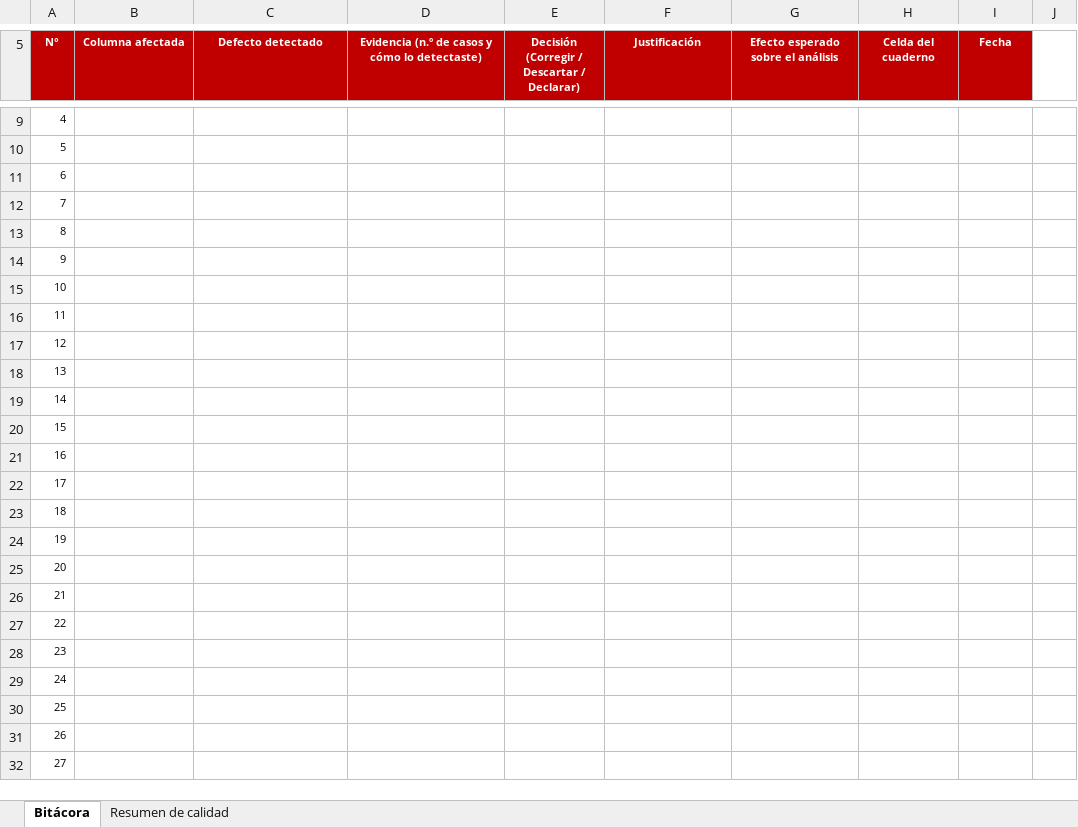
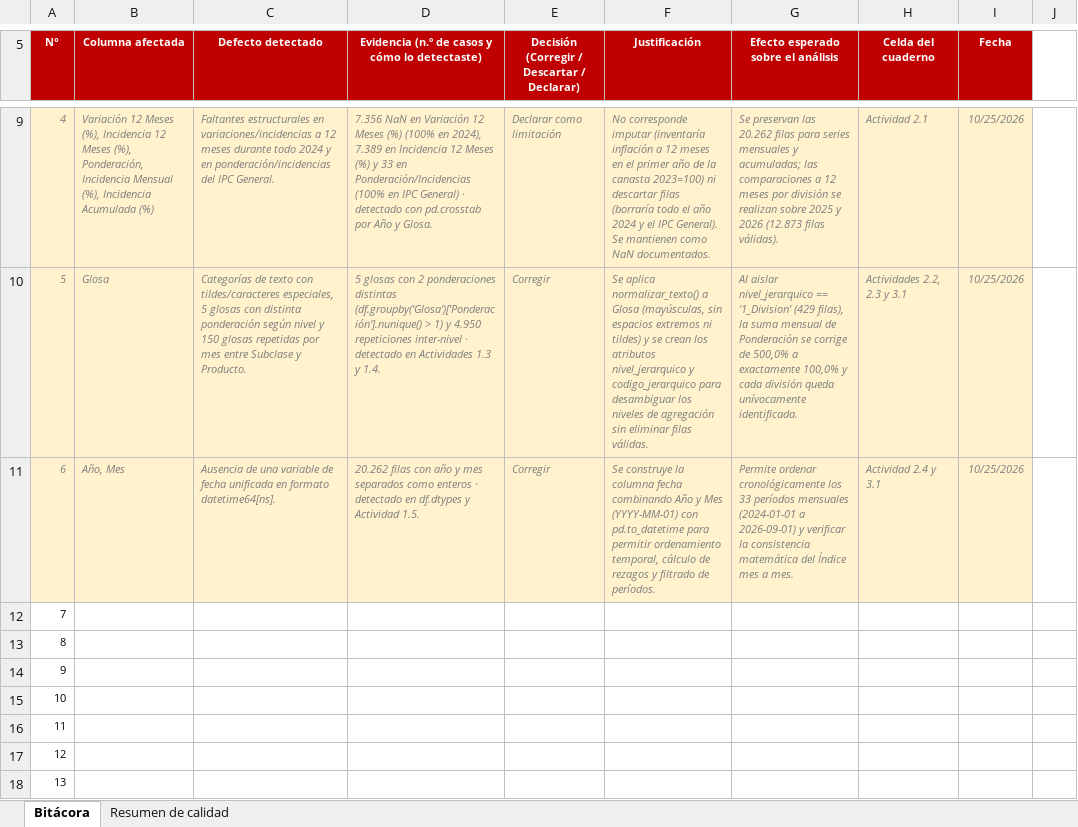
Before and after one commit to frandresst-wq/Proyecto-de-Ciencia-de-Datos, an Excel workbook: S2_Bitacora_Decisiones_CDD_Soto_Franco.xlsx, sheet Bitácora, drawn as a sheet; only a part is shown, gaps mark what is left out; the shorter side is filled out with more unchanged rows; values as stored, in another font and other column widths than the file's, no borders; the diff covers the shown part only; the diff names each change by its address in the sheet, - before the commit and + after, or states it on an @@ line.

```diff
--- a/S2_Bitacora_Decisiones_CDD_Soto_Franco.xlsx (sheet Bitácora)
+++ b/S2_Bitacora_Decisiones_CDD_Soto_Franco.xlsx (sheet Bitácora)
-A9:I11 fill: none
+A9:I11 fill: #FFF2CC
@@ A9:A11 italic: off → on, text colour: black → #7F7F7F @@
-B9 (Columna afectada): (empty)
+B9 (Columna afectada): Variación 12 Meses (%), Incidencia 12 Meses (%), Ponderación, Incidencia Mensual (%), Incidencia Acumulada (%)
-C9 (Defecto detectado): (empty)
+C9 (Defecto detectado): Faltantes estructurales en variaciones/incidencias a 12 meses durante todo 2024 y en ponderación/incidencias del IPC General.
-D9: (empty)
+D9: 7.356 NaN en Variación 12 Meses (%) (100% en 2024), 7.389 en Incidencia 12 Meses (%) y 33 en Ponderación/Incidencias (100% en IPC General) · detectado con pd.crosstab por Año y Glosa.
-E9: (empty)
+E9: Declarar como limitación
-F9 (Justificación): (empty)
+F9 (Justificación): No corresponde imputar (inventaría inflación a 12 meses en el primer año de la canasta 2023=100) ni descartar filas (borraría todo el año 2024 y el IPC General). Se mantienen como NaN documentados.
-G9: (empty)
+G9: Se preservan las 20.262 filas para series mensuales y acumuladas; las comparaciones a 12 meses por división se realizan sobre 2025 y 2026 (12.873 filas válidas).
-H9 (Celda del cuaderno): (empty)
+H9 (Celda del cuaderno): Actividad 2.1
-I9:I11 (Fecha): (empty)
+I9:I11 (Fecha): 10/25/2026
-B10 (Columna afectada): (empty)
+B10 (Columna afectada): Glosa
-C10 (Defecto detectado): (empty)
+C10 (Defecto detectado): Categorías de texto con tildes/caracteres especiales, 5 glosas con distinta ponderación según nivel y 150 glosas repetidas por mes entre Subclase y Producto.
-D10: (empty)
+D10: 5 glosas con 2 ponderaciones distintas (df.groupby('Glosa')['Ponderación'].nunique() > 1) y 4.950 repeticiones inter-nivel · detectado en Actividades 1.3 y 1.4.
-E10:E11: (empty)
+E10:E11: Corregir
-F10 (Justificación): (empty)
+F10 (Justificación): Se aplica normalizar_texto() a Glosa (mayúsculas, sin espacios extremos ni tildes) y se crean los atributos nivel_jerarquico y codigo_jerarquico para desambiguar los niveles de agregación sin eliminar filas válidas.
-G10: (empty)
+G10: Al aislar nivel_jerarquico == '1_Division' (429 filas), la suma mensual de Ponderación se corrige de 500,0% a exactamente 100,0% y cada división queda unívocamente identificada.
-H10 (Celda del cuaderno): (empty)
+H10 (Celda del cuaderno): Actividades 2.2, 2.3 y 3.1
-B11 (Columna afectada): (empty)
+B11 (Columna afectada): Año, Mes
-C11 (Defecto detectado): (empty)
+C11 (Defecto detectado): Ausencia de una variable de fecha unificada en formato datetime64[ns].
-D11: (empty)
+D11: 20.262 filas con año y mes separados como enteros · detectado en df.dtypes y Actividad 1.5.
-F11 (Justificación): (empty)
+F11 (Justificación): Se construye la columna fecha combinando Año y Mes (YYYY-MM-01) con pd.to_datetime para permitir ordenamiento temporal, cálculo de rezagos y filtrado de períodos.
-G11: (empty)
+G11: Permite ordenar cronológicamente los 33 períodos mensuales (2024-01-01 a 2026-09-01) y verificar la consistencia matemática del Índice mes a mes.
-H11 (Celda del cuaderno): (empty)
+H11 (Celda del cuaderno): Actividad 2.4 y 3.1
```
Also changed, not shown: 24 edited cells elsewhere in this sheet, sheet Resumen de calidad.
